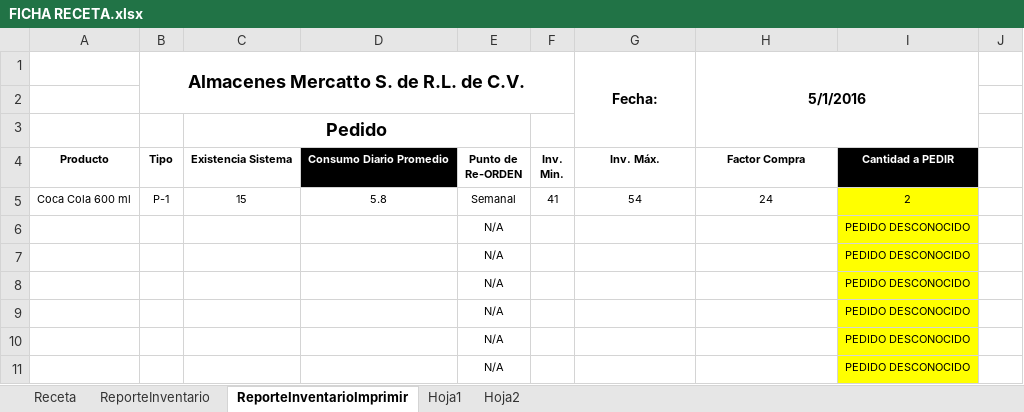
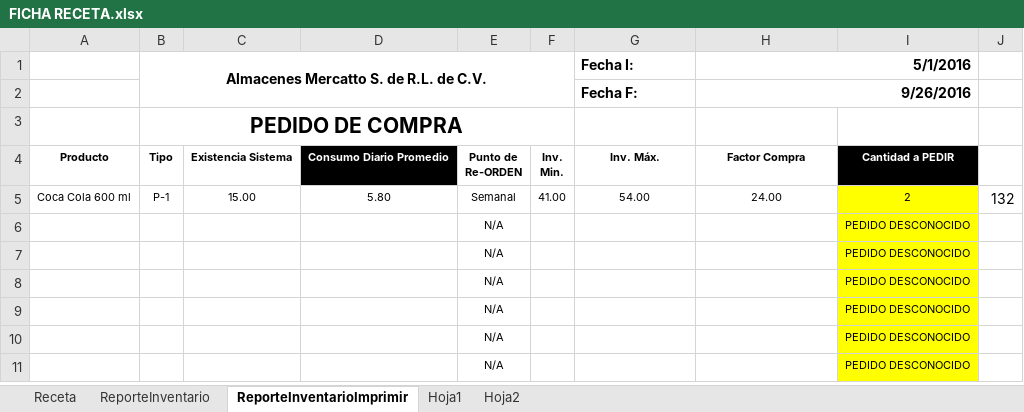
Before and after one commit to halvgud/VSTOexcelRest, an Excel workbook: testVSTO2/Resources/FICHA RECETA.xlsx, sheet ReporteInventarioImprimir, drawn as a sheet; values as stored, in another font and other column widths than the file's, no borders; charts and pictures not drawn; removed rows and columns are numbered as before the commit, all else as after; the diff names each change by its address in the sheet, - before the commit and + after, or states it on an @@ line.

```diff
--- a/testVSTO2/Resources/FICHA RECETA.xlsx (sheet ReporteInventarioImprimir)
+++ b/testVSTO2/Resources/FICHA RECETA.xlsx (sheet ReporteInventarioImprimir)
@@ B1 text size: smaller @@
-G1: Fecha:
+G1: Fecha I:
-G1 alignment: center
+G1 alignment: left
-G1:G3 merged
-H1 alignment: center
+H1 alignment: right
-H1:I3 merged
+H1:I1 merged
-row 2: (empty)
+row 2:  |  |  |  |  |  | Fecha F: | 9/26/2016
+H2:I2 merged
-row 3:  |  | Pedido
+row 3:  | PEDIDO DE COMPRA
-C5: 15
+C5: 15.00
-D5: 5.8
+D5: 5.80
-F5: 41
+F5: 41.00
-G5 (Fecha I:): 54
+G5 (Fecha I:): 54.00
-H5 (5/1/2016): 24
+H5 (5/1/2016): 24.00
-J5: (empty)
+J5: 132
```
Also changed, not shown: sheet Receta, sheet ReporteInventario, charts or pictures, 33 other files.
